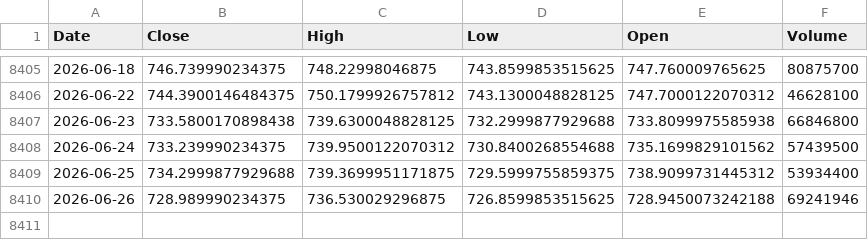
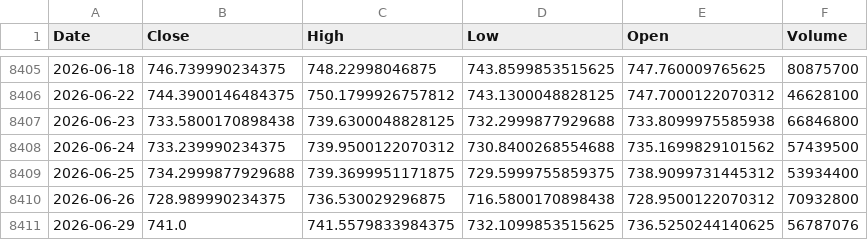
Before and after one commit to kittycapital/vix-spy, a CSV file: data/SPY.csv, drawn as a sheet; only a part is shown, gaps mark what is left out.

```diff
--- a/data/SPY.csv
+++ b/data/SPY.csv
@@ -8409,2 +8409,3 @@ Date,Close,High,Low,Open,Volume
 2026-06-25,734.2999877929688,739.3699951171875,729.5999755859375,738.9099731445312,53934400
-2026-06-26,728.989990234375,736.530029296875,726.8599853515625,728.9450073242188,69241946
+2026-06-26,728.989990234375,736.530029296875,716.5800170898438,728.9500122070312,70932800
+2026-06-29,741.0,741.5579833984375,732.1099853515625,736.5250244140625,56787076
```
Also changed, not shown: data/VIX.csv.
